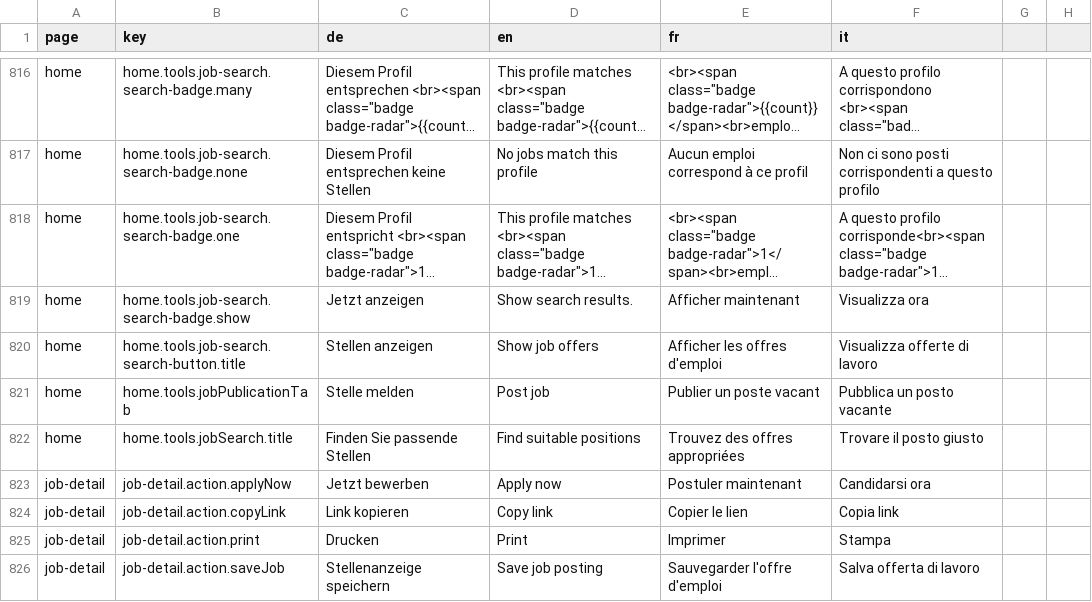
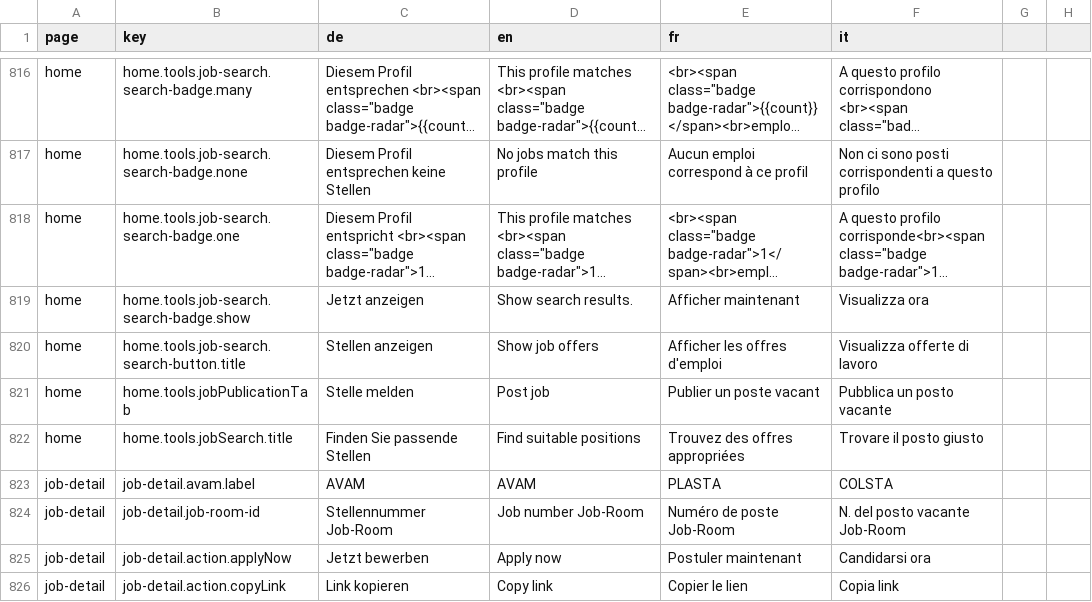
Before and after one commit to FeatureToggleStudy/alv-portal, a CSV file: alv-portal-ui/translations.csv, drawn as a sheet; only a part is shown, gaps mark what is left out; the shorter side is filled out with more unchanged rows; long unchanged cells end in …; the diff names each change by its address in the sheet, - before the commit and + after, or states it on an @@ line.

Commit message:
translations and target blank

```diff
--- a/alv-portal-ui/translations.csv
+++ b/alv-portal-ui/translations.csv
+row 823: job-detail | job-detail.avam.label | AVAM | AVAM | PLASTA | COLSTA
+row 824: job-detail | job-detail.job-room-id | Stellennummer Job-Room | Job number Job-Room | Numéro de poste Job-Room | N. del posto vacante Job-Room
```
Also changed, not shown: 1 other file.
